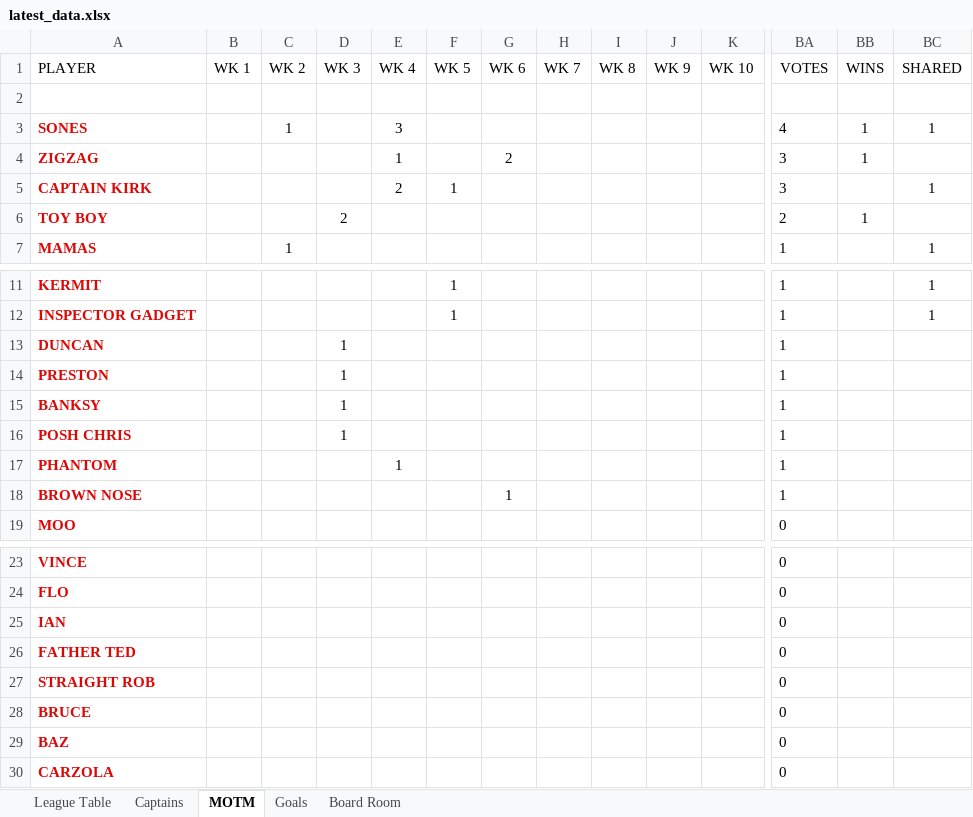
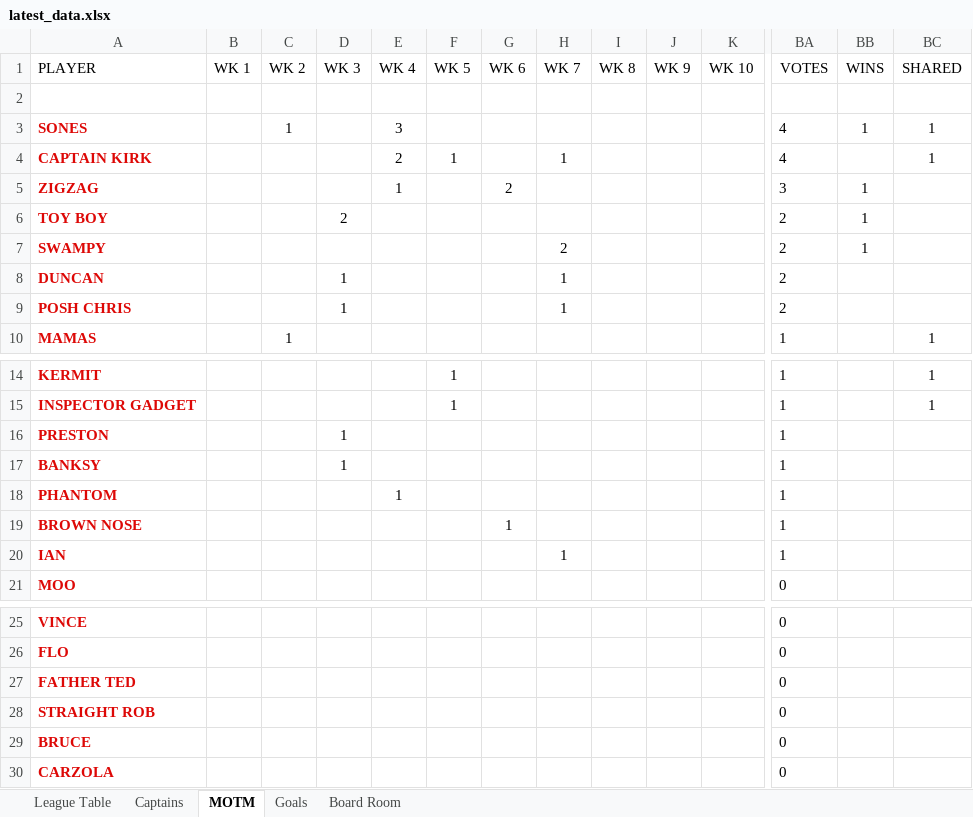
Before and after one commit to stateside2/marlow-dukes, an Excel workbook: data/latest_data.xlsx, sheet MOTM, drawn as a sheet; only a part is shown, gaps mark what is left out; values as stored, in another font and other column widths than the file's, no borders; charts and pictures not drawn; removed rows and columns are numbered as before the commit, all else as after; rows hold the shown columns only; the diff covers the shown part only; the diff names each change by its address in the sheet, - before the commit and + after, or states it on an @@ line.

```diff
--- a/data/latest_data.xlsx (sheet MOTM)
+++ b/data/latest_data.xlsx (sheet MOTM)
+row 4: CAPTAIN KIRK |  |  |  | 2 | 1 |  | 1 |  |  |  | 4 |  | 1
-row 5: CAPTAIN KIRK |  |  |  | 2 | 1 |  |  |  |  |  | 3 |  | 1
+row 7: SWAMPY |  |  |  |  |  |  | 2 |  |  |  | 2 | 1
+row 8: DUNCAN |  |  | 1 |  |  |  | 1 |  |  |  | 2
+row 9: POSH CHRIS |  |  | 1 |  |  |  | 1 |  |  |  | 2
-row 13: DUNCAN |  |  | 1 |  |  |  |  |  |  |  | 1
-row 16: POSH CHRIS |  |  | 1 |  |  |  |  |  |  |  | 1
+row 20: IAN |  |  |  |  |  |  | 1 |  |  |  | 1
-row 25: IAN |  |  |  |  |  |  |  |  |  |  | 0
-row 29: BAZ |  |  |  |  |  |  |  |  |  |  | 0
```
Also changed, not shown: 2 edited cells elsewhere in this sheet, sheet League Table, sheet Board Room, sheet Captains, sheet Goals, formulas that keep their value, hidden cells, data/latest_data_prev.xlsx, 1 other file.
